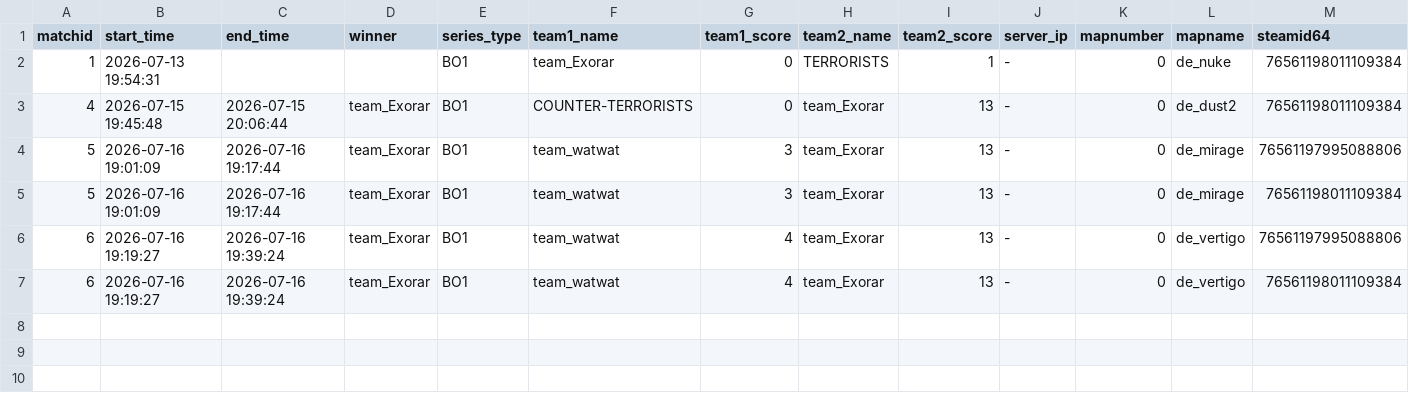
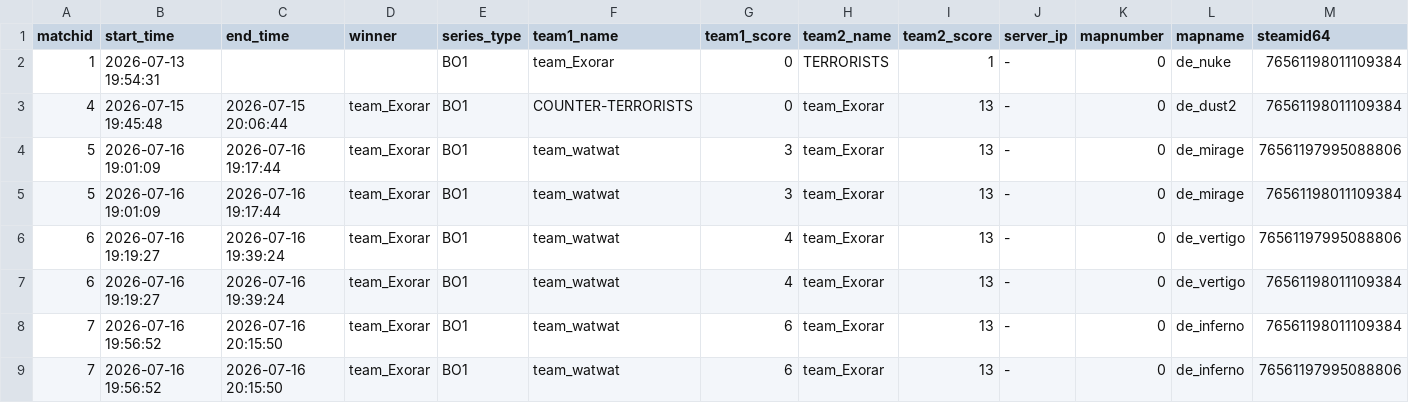
Before and after one commit to 1337-Stats/cs2-lan-stats-public, a CSV file: data/cs2_match_overview.csv, drawn as a sheet; only a part is shown; rows hold the shown columns only; the diff names each change by its address in the sheet, - before the commit and + after, or states it on an @@ line.

Commit message:
Update CS2 overview

```diff
--- a/data/cs2_match_overview.csv
+++ b/data/cs2_match_overview.csv
+row 8: 7 | 2026-07-16 19:56:52 | 2026-07-16 20:15:50 | team_Exorar | BO1 | team_watwat | 6 | team_Exorar | 13 | - | 0 | de_inferno | 76561198011109384
+row 9: 7 | 2026-07-16 19:56:52 | 2026-07-16 20:15:50 | team_Exorar | BO1 | team_watwat | 6 | team_Exorar | 13 | - | 0 | de_inferno | 76561197995088806
```
